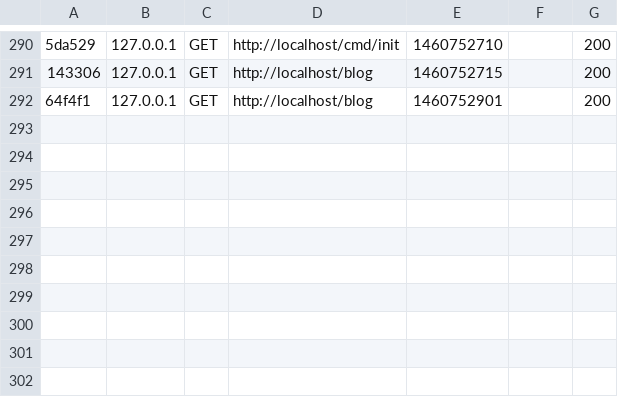
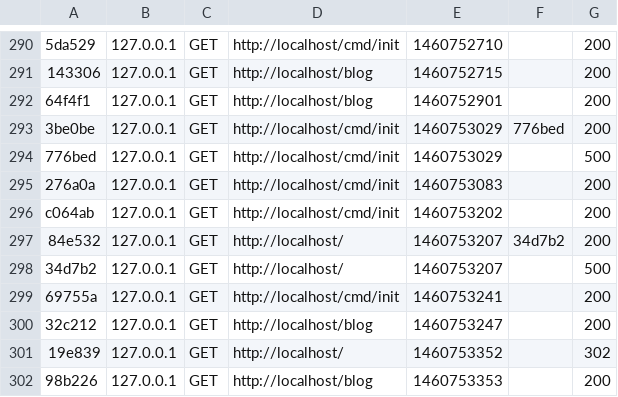
Before and after one commit to marianoheller/blog, a CSV file: var/cache/dev/profiler/index.csv, drawn as a sheet; only a part is shown, gaps mark what is left out; the diff names each change by its address in the sheet, - before the commit and + after, or states it on an @@ line.

Commit message:
Added redirect after initialazing. Added redirect from "/" to "/blog".

```diff
--- a/var/cache/dev/profiler/index.csv
+++ b/var/cache/dev/profiler/index.csv
+row 293: 3be0be | 127.0.0.1 | GET | http://localhost/cmd/init | 1460753029 | 776bed | 200
+row 294: 776bed | 127.0.0.1 | GET | http://localhost/cmd/init | 1460753029 |  | 500
+row 295: 276a0a | 127.0.0.1 | GET | http://localhost/cmd/init | 1460753083 |  | 200
+row 296: c064ab | 127.0.0.1 | GET | http://localhost/cmd/init | 1460753202 |  | 200
+row 297: 84e532 | 127.0.0.1 | GET | http://localhost/ | 1460753207 | 34d7b2 | 200
+row 298: 34d7b2 | 127.0.0.1 | GET | http://localhost/ | 1460753207 |  | 500
+row 299: 69755a | 127.0.0.1 | GET | http://localhost/cmd/init | 1460753241 |  | 200
+row 300: 32c212 | 127.0.0.1 | GET | http://localhost/blog | 1460753247 |  | 200
+row 301: 19e839 | 127.0.0.1 | GET | http://localhost/ | 1460753352 |  | 302
+row 302: 98b226 | 127.0.0.1 | GET | http://localhost/blog | 1460753353 |  | 200
```
Also changed, not shown: 6 other files.
